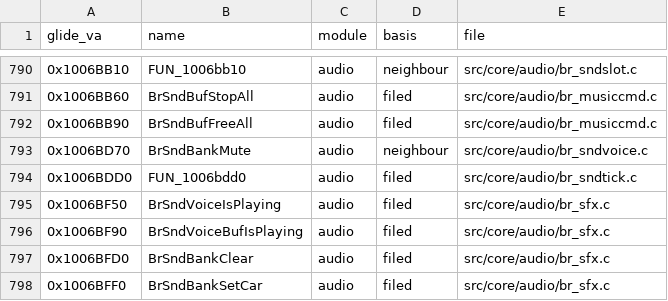
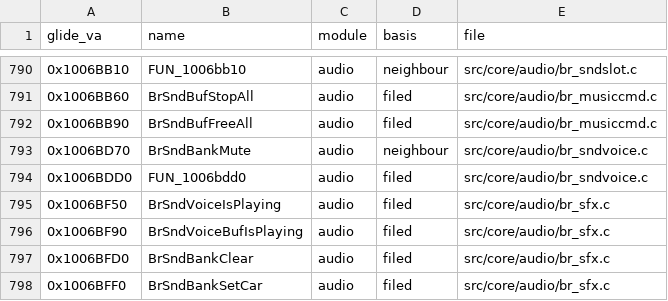
Before and after one commit to jeff-strutb/brally, a CSV file: config/filing.csv, drawn as a sheet; only a part is shown, gaps mark what is left out.

Commit message:
0x1006BDD0: file into audio/br_sndvoice.c with its channel-voice neighbours
Move the byte-exact channel tick out of a singleton TU into the module that
already holds Bind, SetRatio and BankMute. WHAT IT DOES stays above the tag.
14/14 in br_sndvoice.c still match.

```diff
--- a/config/filing.csv
+++ b/config/filing.csv
@@ -793,3 +793,3 @@ glide_va,name,module,basis,file
 0x1006BD70,BrSndBankMute,audio,neighbour,src/core/audio/br_sndvoice.c
-0x1006BDD0,FUN_1006bdd0,audio,filed,src/core/audio/br_sndtick.c
+0x1006BDD0,FUN_1006bdd0,audio,filed,src/core/audio/br_sndvoice.c
 0x1006BF50,BrSndVoiceIsPlaying,audio,filed,src/core/audio/br_sfx.c
```
Also changed, not shown: 2 other files.
